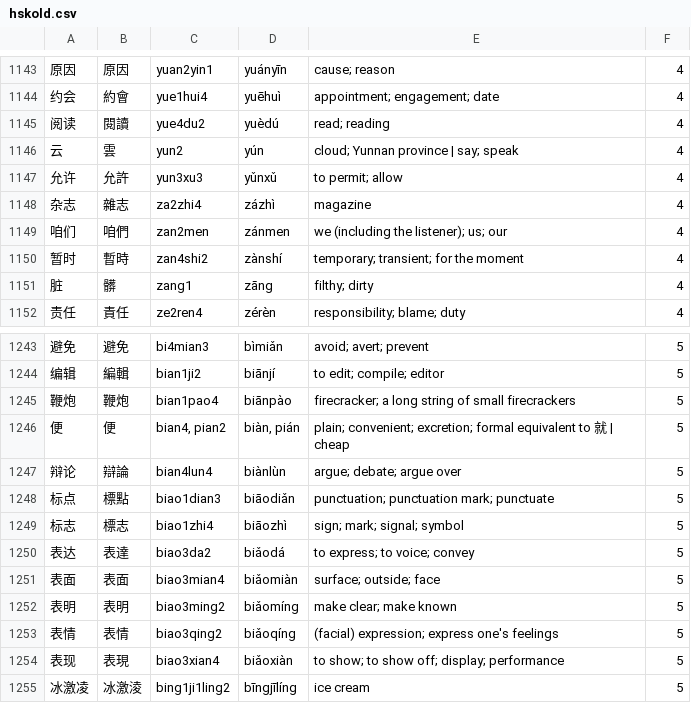
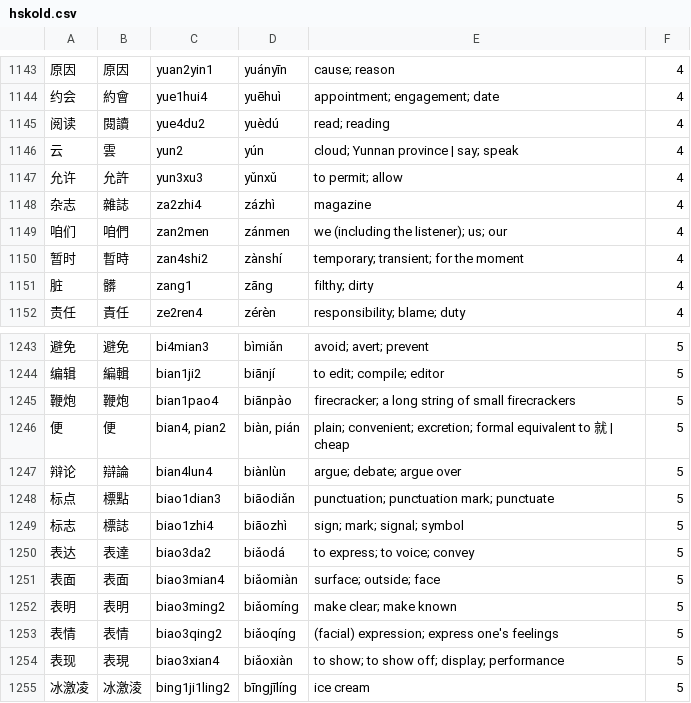
Before and after one commit to uosjead/hsk, a CSV file: hskold.csv, drawn as a sheet; only a part is shown, gaps mark what is left out.

```diff
--- a/hskold.csv
+++ b/hskold.csv
@@ -1147,3 +1147,3 @@
 允许	允許	yun3xu3	yǔnxǔ	to permit; allow	4
-杂志	雜志	za2zhi4	zázhì	magazine	4
+杂志	雜誌	za2zhi4	zázhì	magazine	4
 咱们	咱們	zan2men	zánmen	we (including the listener); us; our	4
@@ -1248,3 +1248,3 @@
 标点	標點	biao1dian3	biāodiǎn	punctuation; punctuation mark; punctuate	5
-标志	標志	biao1zhi4	biāozhì	sign; mark; signal; symbol	5
+标志	標誌	biao1zhi4	biāozhì	sign; mark; signal; symbol	5
 表达	表達	biao3da2	biǎodá	to express; to voice; convey	5
```
Also changed, not shown: HSK-ALL.csv.
